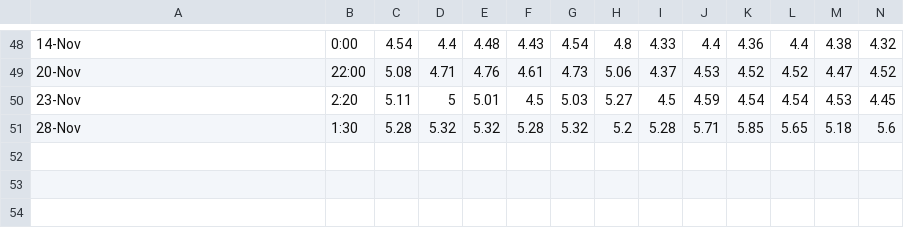
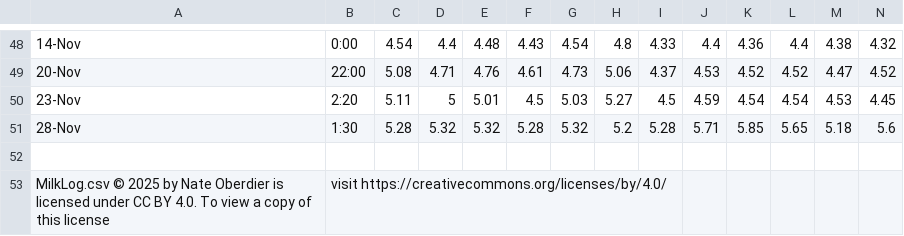
Before and after one commit to NateOberdier/pHase, a CSV file: data/MilkLog.csv, drawn as a sheet; only a part is shown, gaps mark what is left out; the diff names each change by its address in the sheet, - before the commit and + after, or states it on an @@ line.

Commit message:
Update MilkLog.csv

```diff
--- a/data/MilkLog.csv
+++ b/data/MilkLog.csv
+row 52: (empty)
+row 53: MilkLog.csv © 2025 by Nate Oberdier is licensed under CC BY 4.0. To view a copy of this license | visit https://creativecommons.org/licenses/by/4.0/
```
